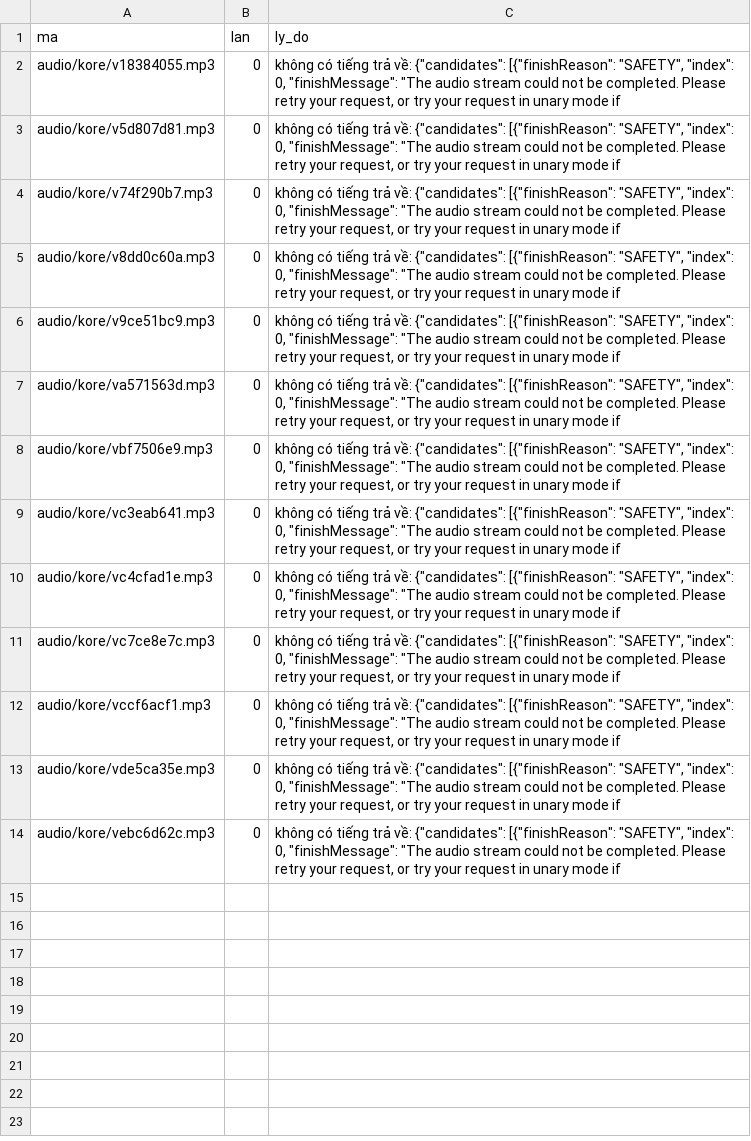
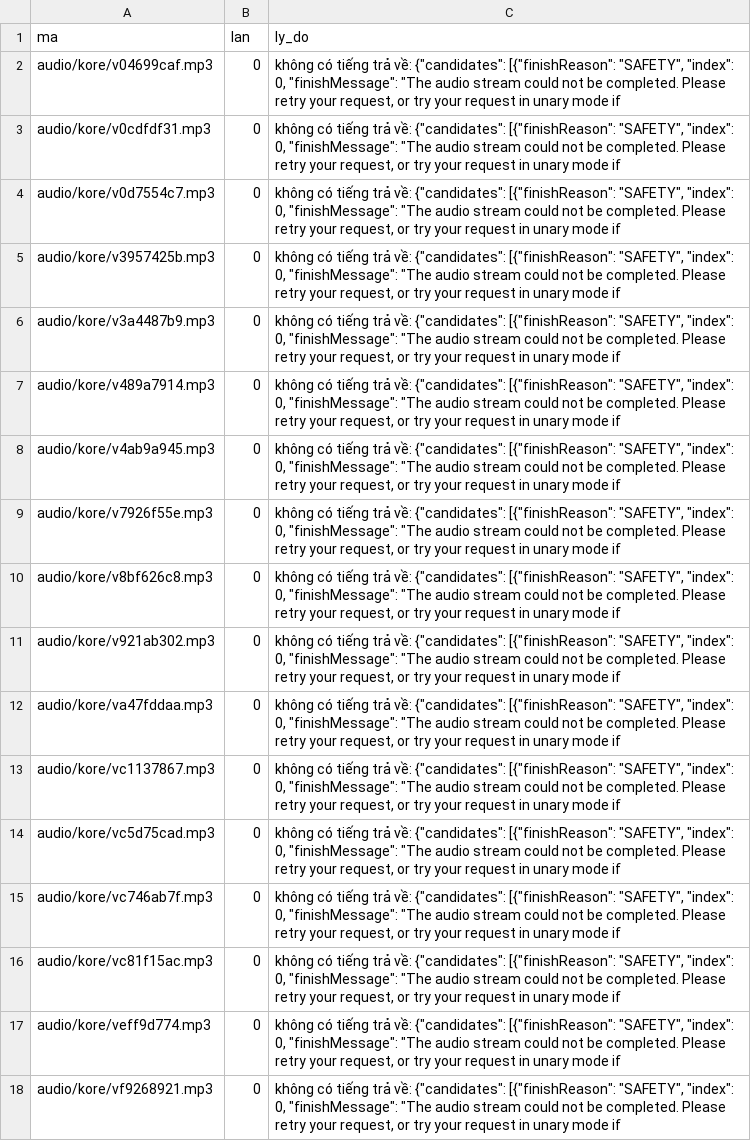
Before and after one commit to CVCEC/khampha-vietnam, a TSV file: giong-ai/loi.tsv, drawn as a sheet; addresses are those after the commit; the diff names each change by its address in the sheet, - before the commit and + after, or states it on an @@ line.

```diff
--- a/giong-ai/loi.tsv
+++ b/giong-ai/loi.tsv
+row 2: audio/kore/v04699caf.mp3 | 0 | không có tiếng trả về: {"candidates": [{"finishReason": "SAFETY", "index": 0, "finishMessage": "The audio stream could not be completed. Please retry your request, or try your request in unary mode if
-A3 (ma): audio/kore/v18384055.mp3
+A3 (ma): audio/kore/v0cdfdf31.mp3
-A4 (ma): audio/kore/v5d807d81.mp3
+A4 (ma): audio/kore/v0d7554c7.mp3
-A5 (ma): audio/kore/v74f290b7.mp3
+A5 (ma): audio/kore/v3957425b.mp3
-A6 (ma): audio/kore/v8dd0c60a.mp3
+A6 (ma): audio/kore/v3a4487b9.mp3
-A7 (ma): audio/kore/v9ce51bc9.mp3
+A7 (ma): audio/kore/v489a7914.mp3
-A8 (ma): audio/kore/va571563d.mp3
+A8 (ma): audio/kore/v4ab9a945.mp3
-A9 (ma): audio/kore/vbf7506e9.mp3
+A9 (ma): audio/kore/v7926f55e.mp3
+row 10: audio/kore/v8bf626c8.mp3 | 0 | không có tiếng trả về: {"candidates": [{"finishReason": "SAFETY", "index": 0, "finishMessage": "The audio stream could not be completed. Please retry your request, or try your request in unary mode if
-A11 (ma): audio/kore/vc3eab641.mp3
+A11 (ma): audio/kore/v921ab302.mp3
-A12 (ma): audio/kore/vc4cfad1e.mp3
+A12 (ma): audio/kore/va47fddaa.mp3
-A13 (ma): audio/kore/vc7ce8e7c.mp3
+A13 (ma): audio/kore/vc1137867.mp3
+row 14: audio/kore/vc5d75cad.mp3 | 0 | không có tiếng trả về: {"candidates": [{"finishReason": "SAFETY", "index": 0, "finishMessage": "The audio stream could not be completed. Please retry your request, or try your request in unary mode if
+row 15: audio/kore/vc746ab7f.mp3 | 0 | không có tiếng trả về: {"candidates": [{"finishReason": "SAFETY", "index": 0, "finishMessage": "The audio stream could not be completed. Please retry your request, or try your request in unary mode if
-A16 (ma): audio/kore/vccf6acf1.mp3
+A16 (ma): audio/kore/vc81f15ac.mp3
-A17 (ma): audio/kore/vde5ca35e.mp3
+A17 (ma): audio/kore/veff9d774.mp3
-A18 (ma): audio/kore/vebc6d62c.mp3
+A18 (ma): audio/kore/vf9268921.mp3
```
Also changed, not shown: giong-ai/kiem-tra.tsv, 11 other files.
